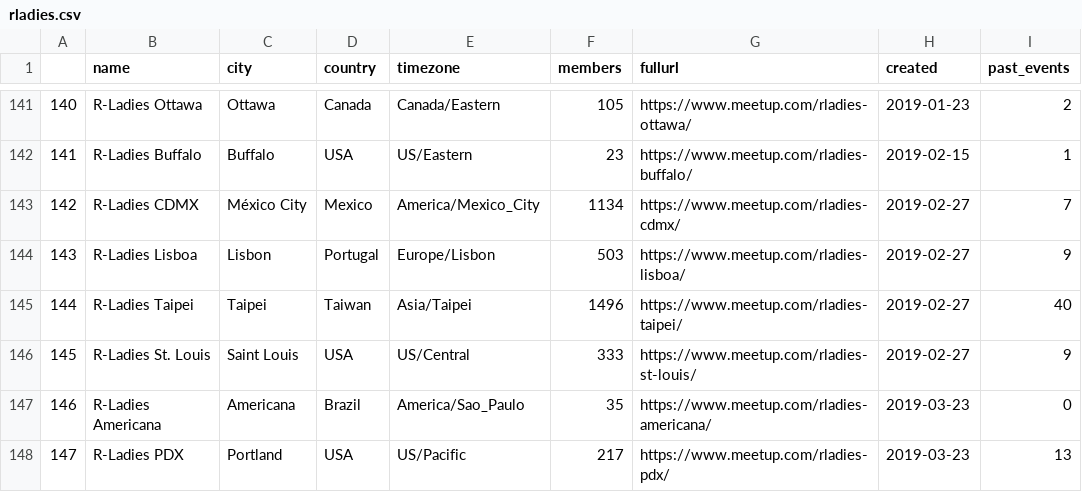
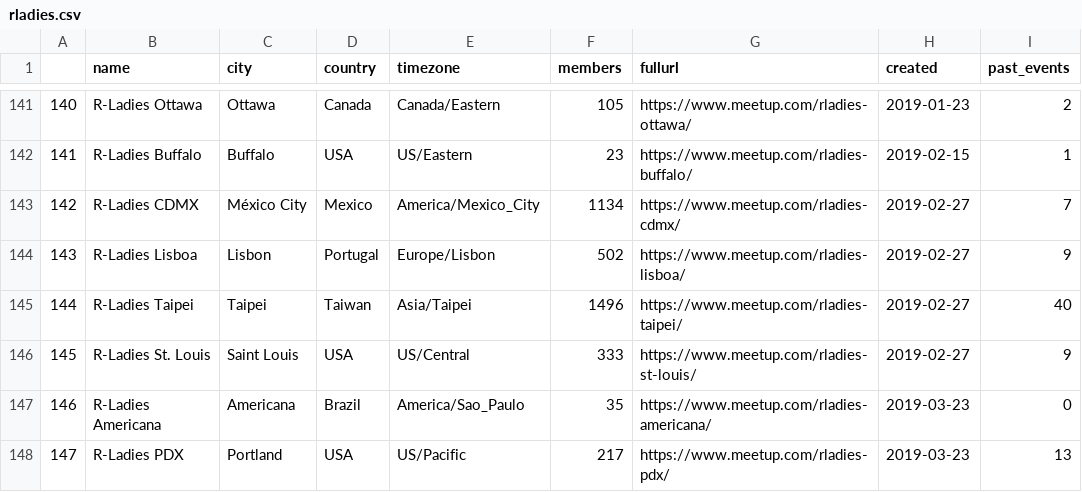
Before and after one commit to benubah/r-community-explorer, a CSV file: docs/data/rladies.csv, drawn as a sheet; only a part is shown, gaps mark what is left out; the diff covers the shown part only; the diff names each change by its address in the sheet, - before the commit and + after, or states it on an @@ line.

```diff
--- a/docs/data/rladies.csv
+++ b/docs/data/rladies.csv
-F144 (members): 503
+F144 (members): 502
```
Also changed, not shown: 3 added rows, 3 removed rows, 28 edited cells and row numbers in column A elsewhere in this file, docs/data/rugs.csv, 4 other files.
